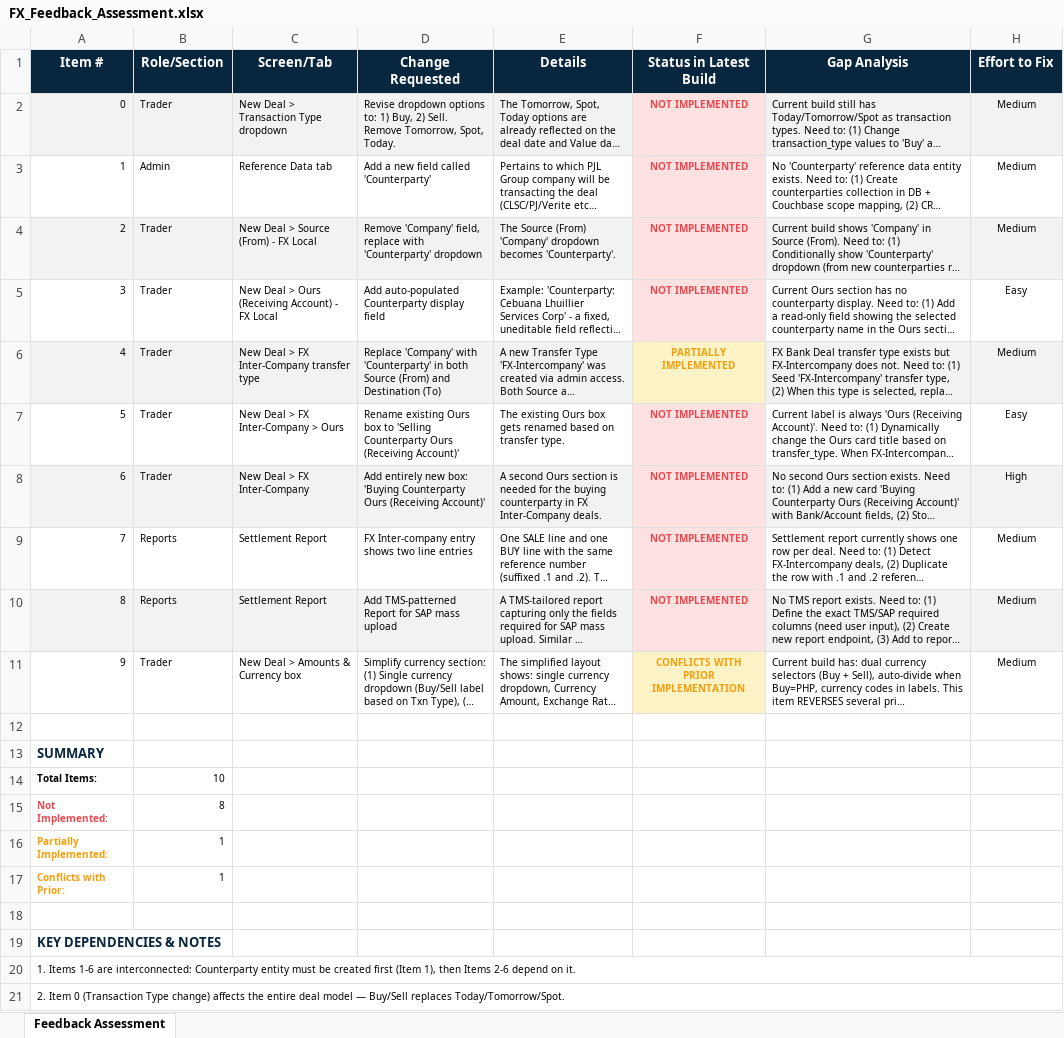
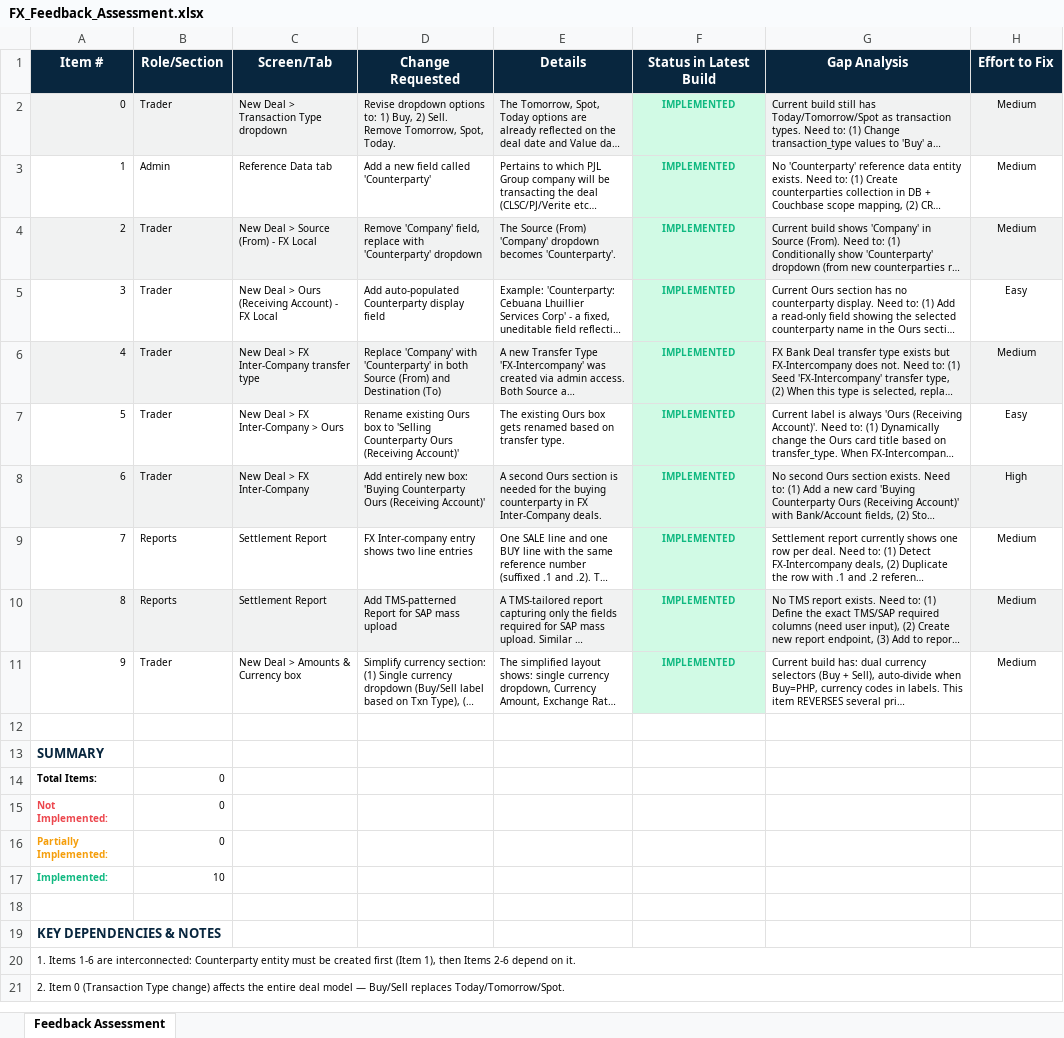
Before and after one commit to paoloPJhuillier/fxtrading, an Excel workbook: docs/FX_Feedback_Assessment.xlsx, sheet Feedback Assessment, drawn as a sheet; only a part is shown; long unchanged cells end in …; values as stored, in another font and other column widths than the file's, no borders; removed rows and columns are numbered as before the commit, all else as after; the diff names each change by its address in the sheet, - before the commit and + after, or states it on an @@ line.

```diff
--- a/docs/FX_Feedback_Assessment.xlsx (sheet Feedback Assessment)
+++ b/docs/FX_Feedback_Assessment.xlsx (sheet Feedback Assessment)
-F2:F5 (Status in Latest Build): NOT IMPLEMENTED
+F2:F5 (Status in Latest Build): IMPLEMENTED
@@ F2:F5 fill: #FEE2E2 → #D1FAE5, text colour: #EC474E → #10B981 @@
-F6 (Status in Latest Build): PARTIALLY IMPLEMENTED
+F6 (Status in Latest Build): IMPLEMENTED
@@ F6 fill: #FEF3C7 → #D1FAE5, text colour: #F59E0B → #10B981 @@
-F7:F10 (Status in Latest Build): NOT IMPLEMENTED
+F7:F10 (Status in Latest Build): IMPLEMENTED
@@ F7:F10 fill: #FEE2E2 → #D1FAE5, text colour: #EC474E → #10B981 @@
-F11 (Status in Latest Build): CONFLICTS WITH PRIOR IMPLEMENTATION
+F11 (Status in Latest Build): IMPLEMENTED
@@ F11 fill: #FEF3C7 → #D1FAE5, text colour: #F59E0B → #10B981 @@
-B14 (Role/Section): 10
+B14 (Role/Section): 0
-B15 (Role/Section): 8
+B15 (Role/Section): 0
-B16 (Role/Section): 1
+B16 (Role/Section): 0
-row 17: Conflicts with Prior: | 1
+row 17: Implemented: | 10
```
Also changed, not shown: 5 other files.
